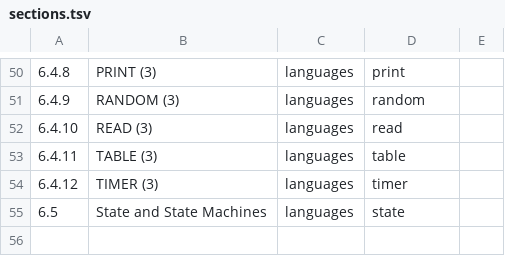
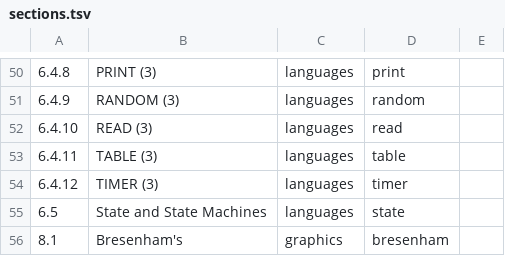
Before and after one commit to charlieroses/charlieroses, a TSV file: utils/cs164/sections.tsv, drawn as a sheet; only a part is shown, gaps mark what is left out; the diff names each change by its address in the sheet, - before the commit and + after, or states it on an @@ line.

Commit message:
Bresenham's Toy

```diff
--- a/utils/cs164/sections.tsv
+++ b/utils/cs164/sections.tsv
+row 56: 8.1 | Bresenham's | graphics | bresenham
```
Also changed, not shown: 56 other files.
